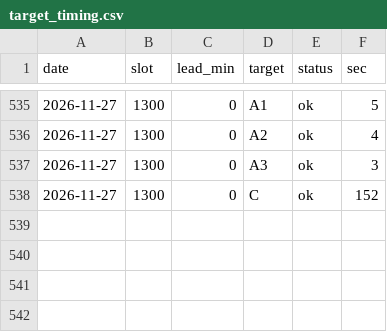
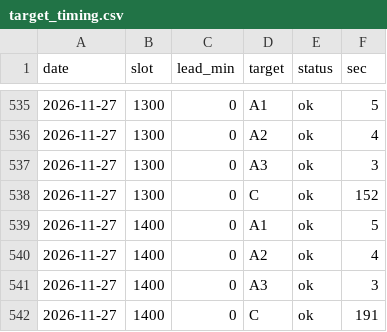
Before and after one commit to gyu-jong/market-bot, a CSV file: data/target_timing.csv, drawn as a sheet; only a part is shown, gaps mark what is left out.

```diff
--- a/data/target_timing.csv
+++ b/data/target_timing.csv
@@ -538 +538,5 @@ date,slot,lead_min,target,status,sec
 2026-11-27,1300,0,C,ok,152
+2026-11-27,1400,0,A1,ok,5
+2026-11-27,1400,0,A2,ok,4
+2026-11-27,1400,0,A3,ok,3
+2026-11-27,1400,0,C,ok,191
```
Also changed, not shown: 4 other files.
